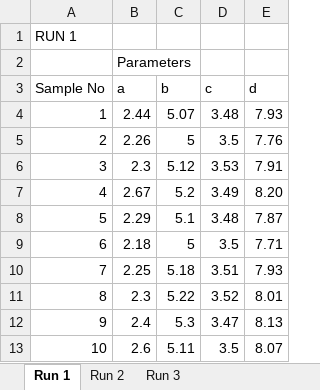
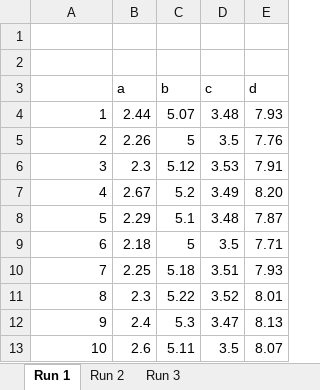
Before and after one commit to wrmthorne/SWiCS-WIE-Advanced-Python-Worksheets, an Excel workbook: experiment_data.xlsx, sheet Run 1, drawn as a sheet; values as stored, in another font and other column widths than the file's, no borders; charts and pictures not drawn; the diff names each change by its address in the sheet, - before the commit and + after, or states it on an @@ line.

```diff
--- a/experiment_data.xlsx (sheet Run 1)
+++ b/experiment_data.xlsx (sheet Run 1)
-A1: RUN 1
+A1: (empty)
-B2 (a): Parameters
+B2 (a): (empty)
-A3: Sample No
+A3: (empty)
```
Also changed, not shown: sheet Run 3, sheet Run 2, charts or pictures.
